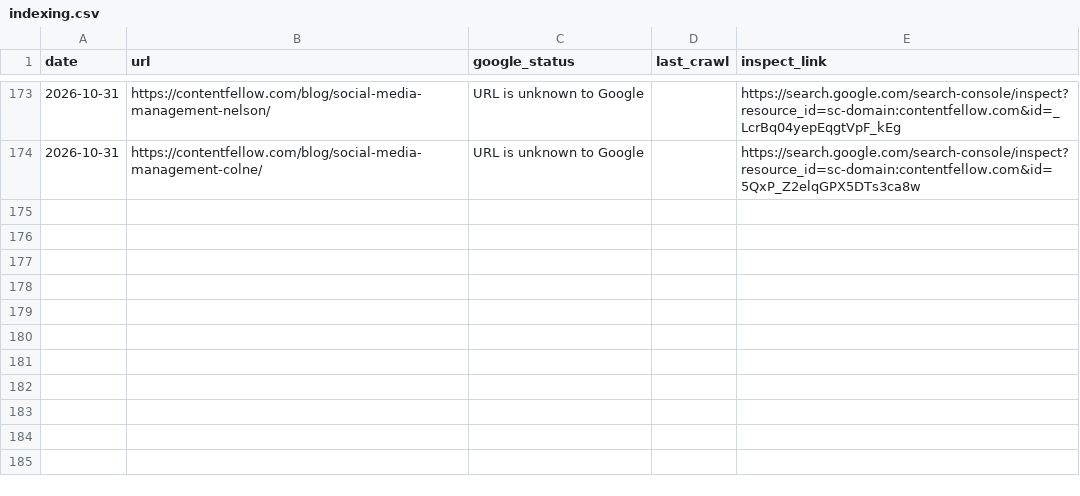
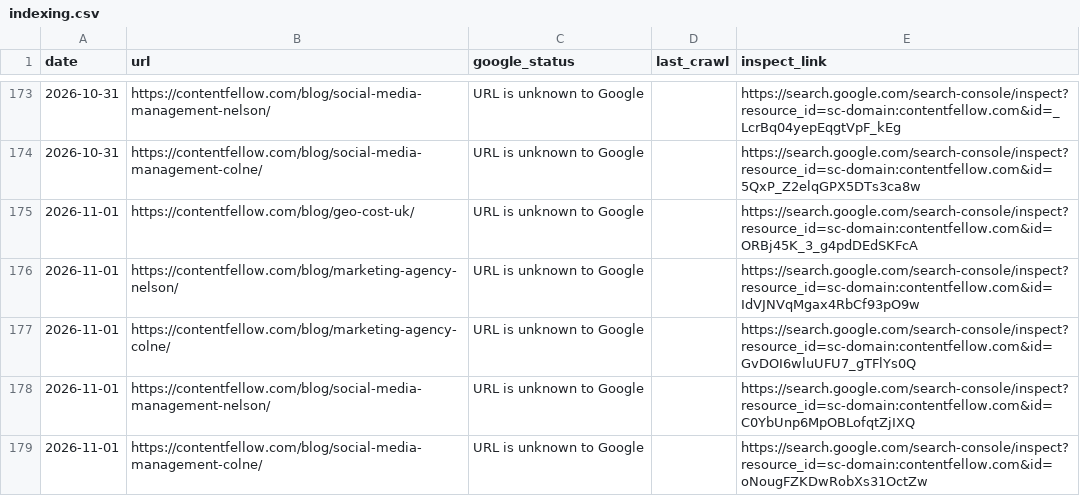
Before and after one commit to glameonline/AISA, a CSV file: outputs/_tracker/indexing.csv, drawn as a sheet; only a part is shown, gaps mark what is left out.

```diff
--- a/outputs/_tracker/indexing.csv
+++ b/outputs/_tracker/indexing.csv
@@ -174 +174,6 @@ date,url,google_status,last_crawl,inspect_link
 2026-10-31,https://contentfellow.com/blog/social-media-management-colne/,URL is unknown to Google,,https://search.google.com/search-console/inspect?resource_id=sc-domain:contentfellow.com&id=5QxP_Z2elqGPX5DTs3ca8w
+2026-11-01,https://contentfellow.com/blog/geo-cost-uk/,URL is unknown to Google,,https://search.google.com/search-console/inspect?resource_id=sc-domain:contentfellow.com&id=ORBj45K_3_g4pdDEdSKFcA
+2026-11-01,https://contentfellow.com/blog/marketing-agency-nelson/,URL is unknown to Google,,https://search.google.com/search-console/inspect?resource_id=sc-domain:contentfellow.com&id=IdVJNVqMgax4RbCf93pO9w
+2026-11-01,https://contentfellow.com/blog/marketing-agency-colne/,URL is unknown to Google,,https://search.google.com/search-console/inspect?resource_id=sc-domain:contentfellow.com&id=GvDOI6wluUFU7_gTFlYs0Q
+2026-11-01,https://contentfellow.com/blog/social-media-management-nelson/,URL is unknown to Google,,https://search.google.com/search-console/inspect?resource_id=sc-domain:contentfellow.com&id=C0YbUnp6MpOBLofqtZjIXQ
+2026-11-01,https://contentfellow.com/blog/social-media-management-colne/,URL is unknown to Google,,https://search.google.com/search-console/inspect?resource_id=sc-domain:contentfellow.com&id=oNougFZKDwRobXs31OctZw
```
Also changed, not shown: 13 other files.
